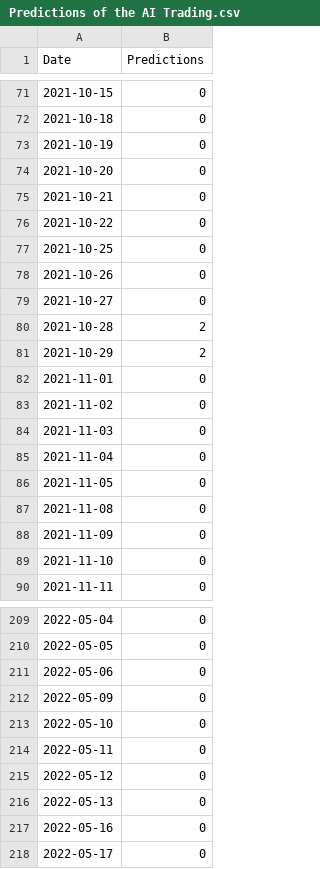
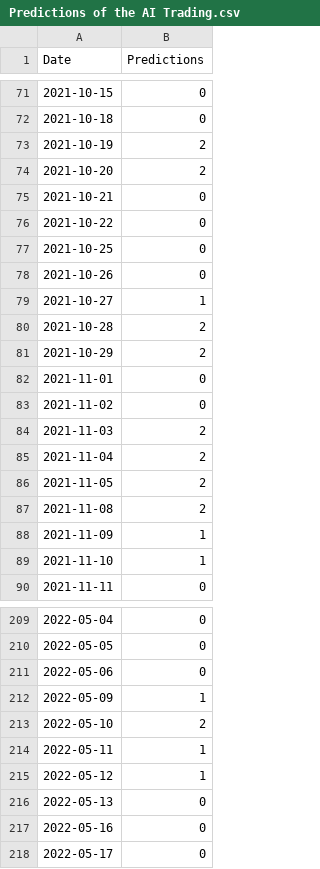
Before and after one commit to ata-turhan/Alpha-Trading-Bot, a CSV file: Predictions of the AI Trading.csv, drawn as a sheet; only a part is shown, gaps mark what is left out; the diff covers the shown part only.

```diff
--- a/Predictions of the AI Trading.csv
+++ b/Predictions of the AI Trading.csv
@@ -72,4 +72,4 @@ Date,Predictions
 2021-10-18,0
-2021-10-19,0
-2021-10-20,0
+2021-10-19,2
+2021-10-20,2
 2021-10-21,0
@@ -78,3 +78,3 @@ Date,Predictions
 2021-10-26,0
-2021-10-27,0
+2021-10-27,1
 2021-10-28,2
@@ -83,8 +83,8 @@ Date,Predictions
 2021-11-02,0
-2021-11-03,0
-2021-11-04,0
-2021-11-05,0
-2021-11-08,0
-2021-11-09,0
-2021-11-10,0
+2021-11-03,2
+2021-11-04,2
+2021-11-05,2
+2021-11-08,2
+2021-11-09,1
+2021-11-10,1
 2021-11-11,0
@@ -211,6 +211,6 @@ Date,Predictions
 2022-05-06,0
-2022-05-09,0
-2022-05-10,0
-2022-05-11,0
-2022-05-12,0
+2022-05-09,1
+2022-05-10,2
+2022-05-11,1
+2022-05-12,1
 2022-05-13,0
```
Also changed, not shown: 42 edited cells elsewhere in this file, 3 other files.
